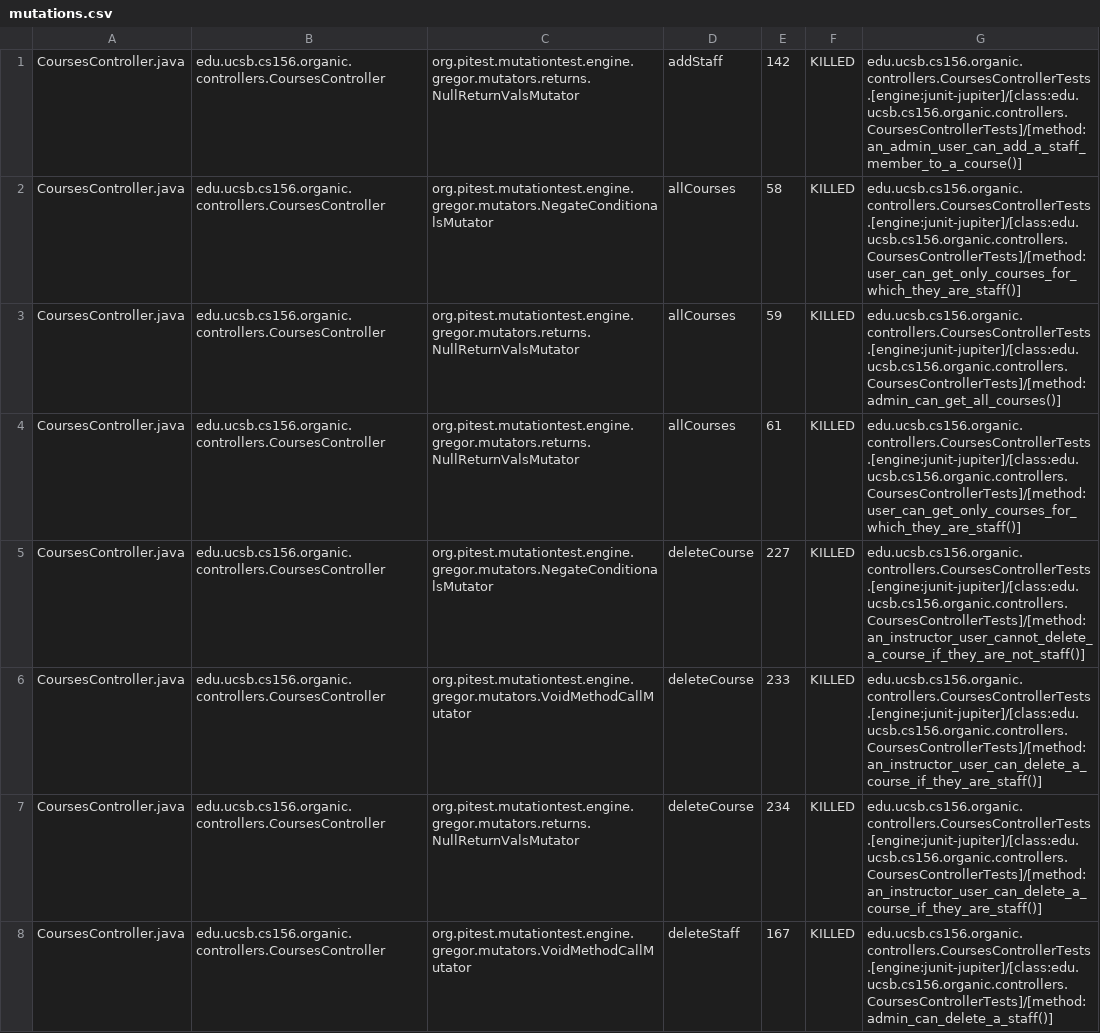
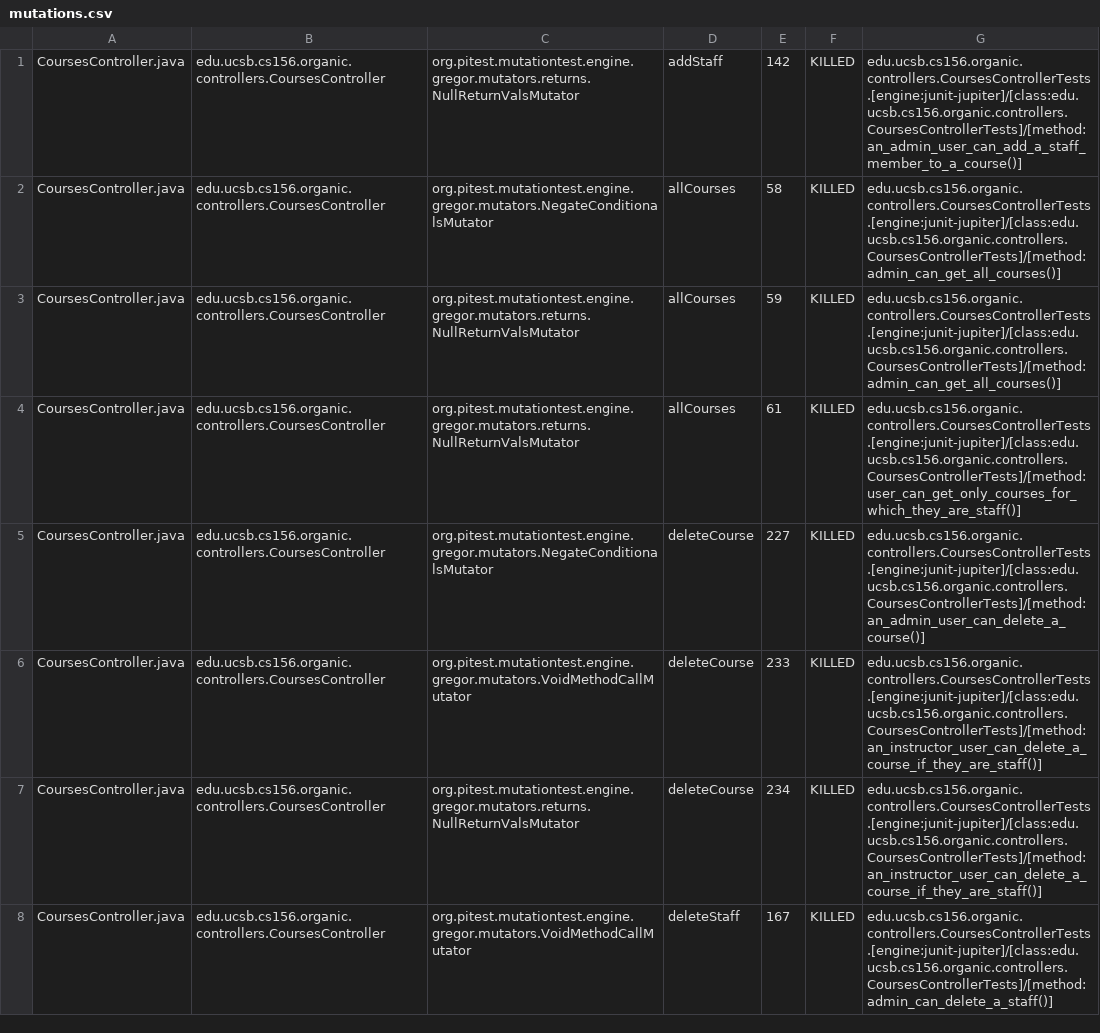
Before and after one commit to ucsb-cs156-s24/proj-organic-s24-5pm-4, a CSV file: prs/27/pitest/mutations.csv, drawn as a sheet; only a part is shown; the diff covers the shown part only.

Commit message:
Deploying to gh-pages from @ ucsb-cs156-s24/proj-organic-s24-5pm-4@dc9e70faf6069729e770df99d33dac3b150309e0 🚀

```diff
--- a/prs/27/pitest/mutations.csv
+++ b/prs/27/pitest/mutations.csv
@@ -1,6 +1,6 @@
 CoursesController.java,edu.ucsb.cs156.organic.controllers.CoursesController,org.pitest.mutationtest.engine.gregor.mutators.returns.NullReturnValsMutator,addStaff,142,KILLED,edu.ucsb.cs156.organic.controllers.CoursesControllerTests.[engine:junit-jupiter]/[class:edu.ucsb.cs156.organic.controllers.CoursesControllerTests]/[method:an_admin_user_can_add_a_staff_member_to_a_course()]
-CoursesController.java,edu.ucsb.cs156.organic.controllers.CoursesController,org.pitest.mutationtest.engine.gregor.mutators.NegateConditionalsMutator,allCourses,58,KILLED,edu.ucsb.cs156.organic.controllers.CoursesControllerTests.[engine:junit-jupiter]/[class:edu.ucsb.cs156.organic.controllers.CoursesControllerTests]/[method:user_can_get_only_courses_for_which_they_are_staff()]
+CoursesController.java,edu.ucsb.cs156.organic.controllers.CoursesController,org.pitest.mutationtest.engine.gregor.mutators.NegateConditionalsMutator,allCourses,58,KILLED,edu.ucsb.cs156.organic.controllers.CoursesControllerTests.[engine:junit-jupiter]/[class:edu.ucsb.cs156.organic.controllers.CoursesControllerTests]/[method:admin_can_get_all_courses()]
 CoursesController.java,edu.ucsb.cs156.organic.controllers.CoursesController,org.pitest.mutationtest.engine.gregor.mutators.returns.NullReturnValsMutator,allCourses,59,KILLED,edu.ucsb.cs156.organic.controllers.CoursesControllerTests.[engine:junit-jupiter]/[class:edu.ucsb.cs156.organic.controllers.CoursesControllerTests]/[method:admin_can_get_all_courses()]
 CoursesController.java,edu.ucsb.cs156.organic.controllers.CoursesController,org.pitest.mutationtest.engine.gregor.mutators.returns.NullReturnValsMutator,allCourses,61,KILLED,edu.ucsb.cs156.organic.controllers.CoursesControllerTests.[engine:junit-jupiter]/[class:edu.ucsb.cs156.organic.controllers.CoursesControllerTests]/[method:user_can_get_only_courses_for_which_they_are_staff()]
-CoursesController.java,edu.ucsb.cs156.organic.controllers.CoursesController,org.pitest.mutationtest.engine.gregor.mutators.NegateConditionalsMutator,deleteCourse,227,KILLED,edu.ucsb.cs156.organic.controllers.CoursesControllerTests.[engine:junit-jupiter]/[class:edu.ucsb.cs156.organic.controllers.CoursesControllerTests]/[method:an_instructor_user_cannot_delete_a_course_if_they_are_not_staff()]
+CoursesController.java,edu.ucsb.cs156.organic.controllers.CoursesController,org.pitest.mutationtest.engine.gregor.mutators.NegateConditionalsMutator,deleteCourse,227,KILLED,edu.ucsb.cs156.organic.controllers.CoursesControllerTests.[engine:junit-jupiter]/[class:edu.ucsb.cs156.organic.controllers.CoursesControllerTests]/[method:an_admin_user_can_delete_a_course()]
 CoursesController.java,edu.ucsb.cs156.organic.controllers.CoursesController,org.pitest.mutationtest.engine.gregor.mutators.VoidMethodCallMutator,deleteCourse,233,KILLED,edu.ucsb.cs156.organic.controllers.CoursesControllerTests.[engine:junit-jupiter]/[class:edu.ucsb.cs156.organic.controllers.CoursesControllerTests]/[method:an_instructor_user_can_delete_a_course_if_they_are_staff()]
```
Also changed, not shown: 6 edited cells elsewhere in this file, 17 other files.
